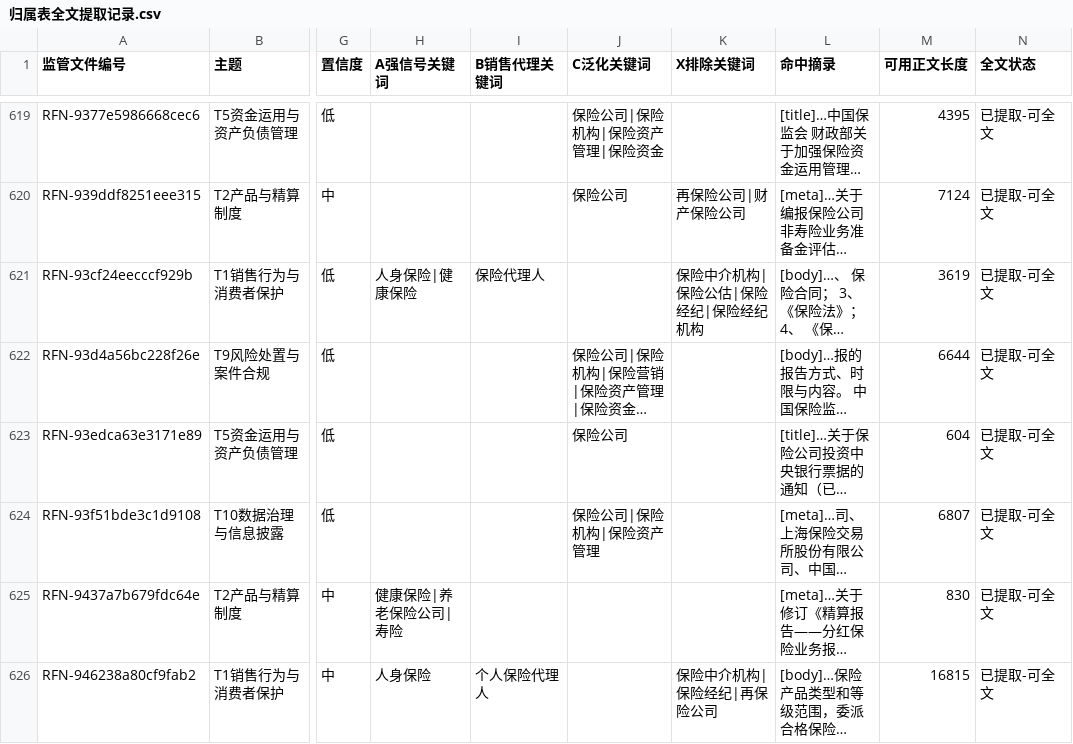
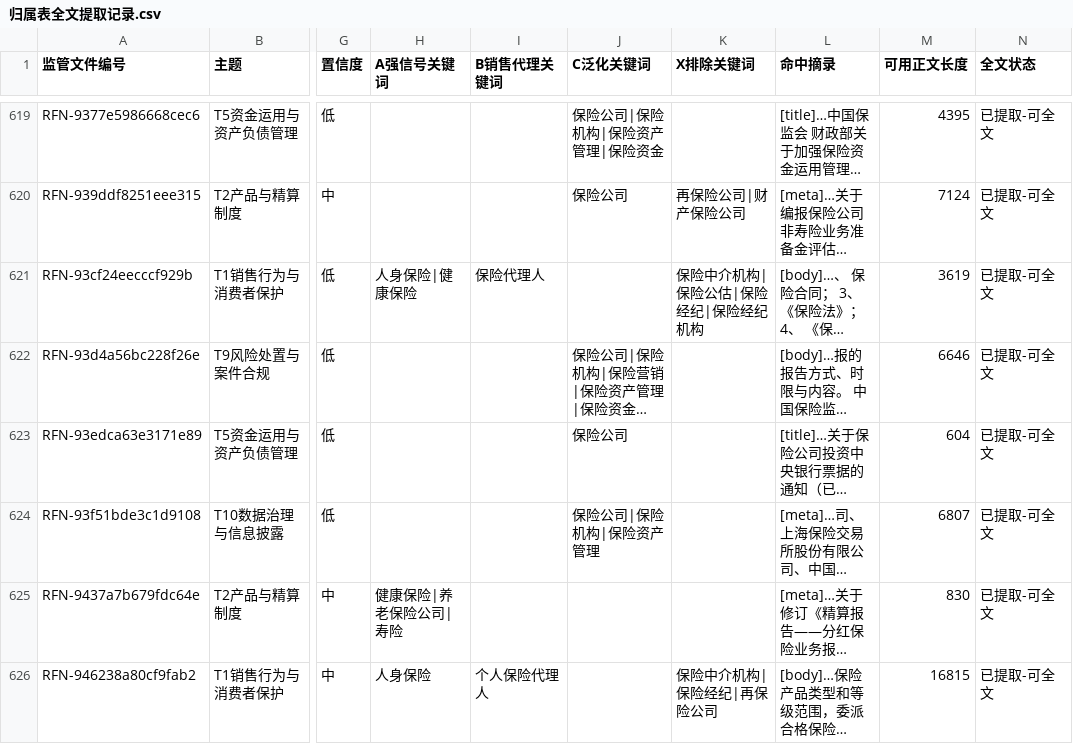
Before and after one commit to wangtierui/orchestrator, a CSV file: modules/regulatory_classifier/recall_audit/output/归属表全文提取记录.csv, drawn as a sheet; only a part is shown, gaps mark what is left out; long unchanged cells end in …; the diff names each change by its address in the sheet, - before the commit and + after, or states it on an @@ line.

```diff
--- a/modules/regulatory_classifier/recall_audit/output/归属表全文提取记录.csv
+++ b/modules/regulatory_classifier/recall_audit/output/归属表全文提取记录.csv
-M622 (可用正文长度): 6644
+M622 (可用正文长度): 6646
```
Also changed, not shown: modules/regulatory_classifier/recall_audit/output/疑似漏提取文件清单.csv, 8 other files.
